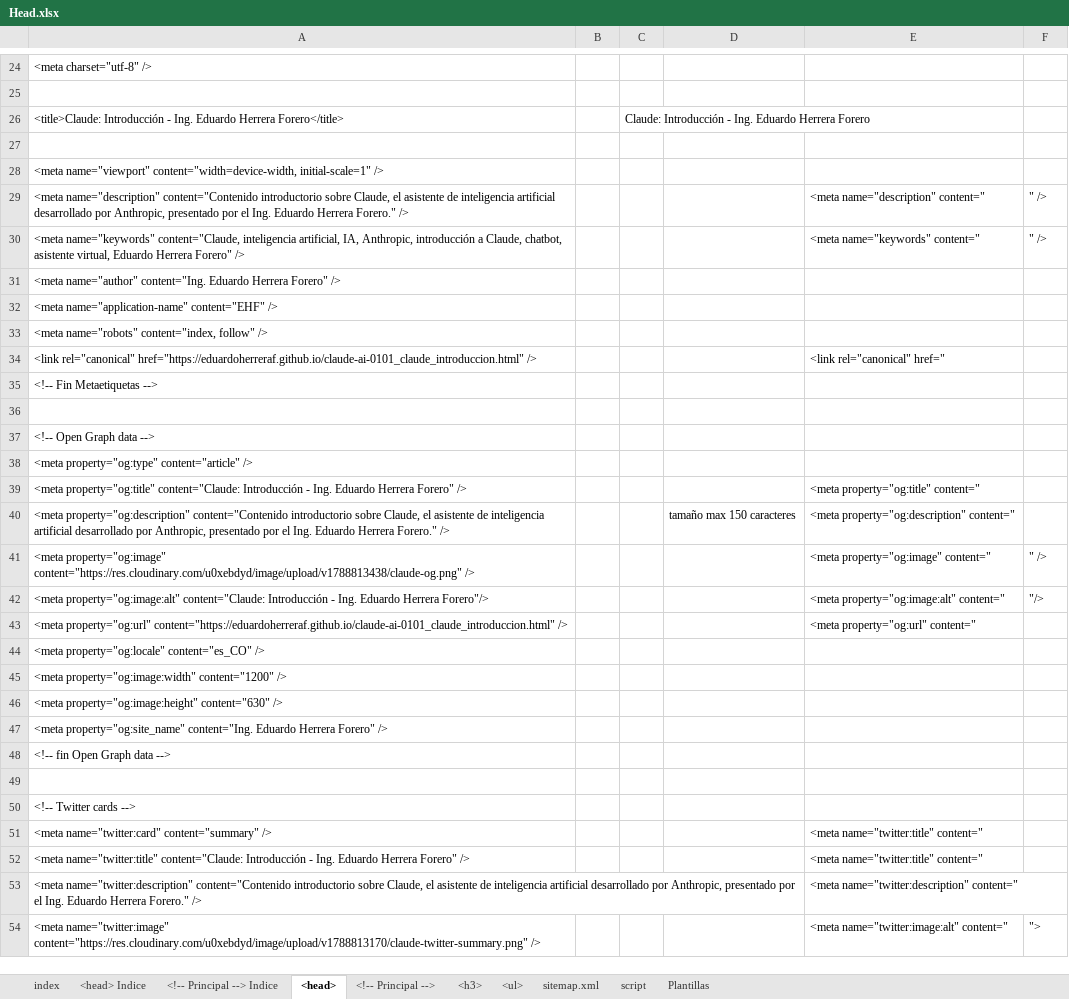
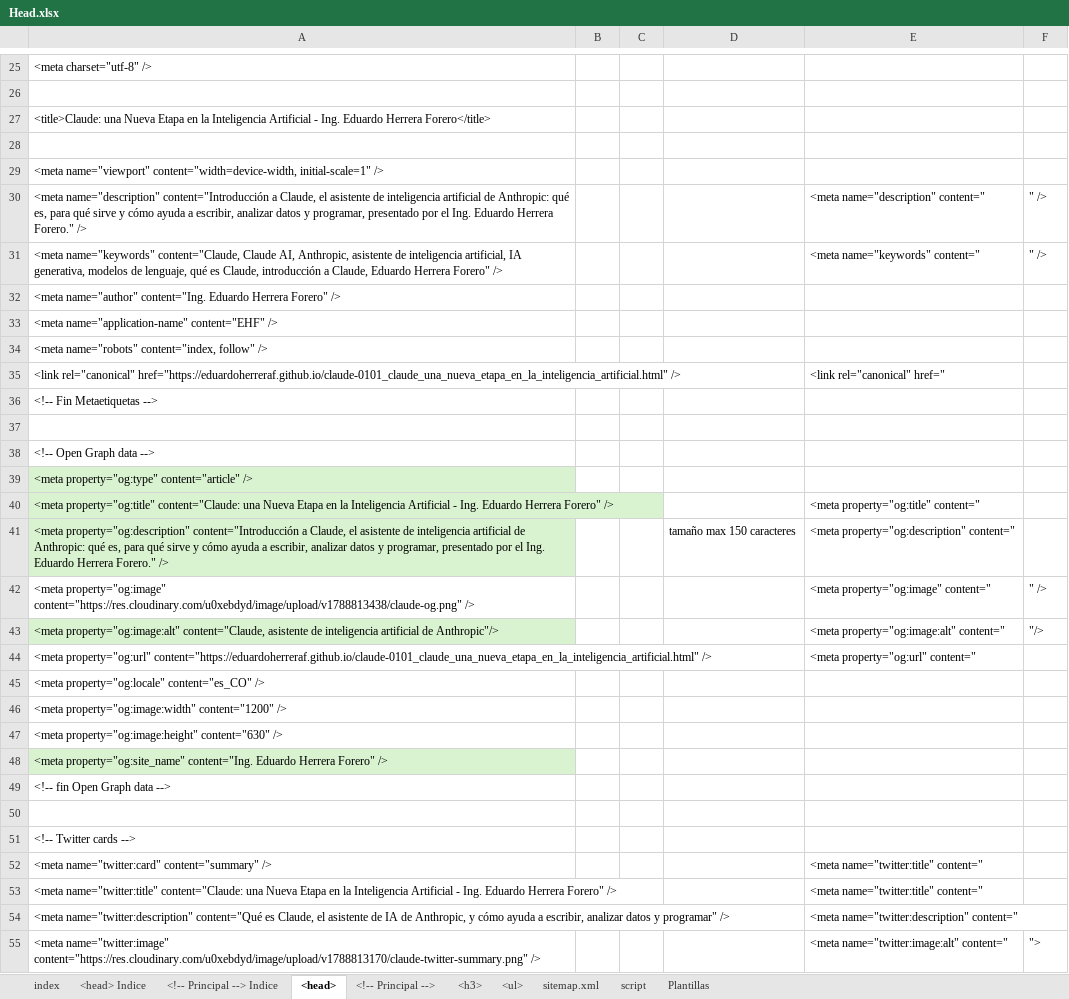
Before and after one commit to eduardoherreraf/EduardoHerreraForeroOld, an Excel workbook: src/Head.xlsx, sheet <head>, drawn as a sheet; only a part is shown, gaps mark what is left out; values as stored, in another font and other column widths than the file's, no borders; conditional formats not drawn; removed rows and columns are numbered as before the commit, all else as after; the diff covers the shown part only; the diff names each change by its address in the sheet, - before the commit and + after, or states it on an @@ line.

Commit message:
Agrega páginas del tema Claude

```diff
--- a/src/Head.xlsx (sheet <head>)
+++ b/src/Head.xlsx (sheet <head>)
-row 26: <title>Claude: Introducción - Ing. Eduardo Herrera Forero</title> |  | Claude: Introducción - Ing. Eduardo Herrera Forero
+row 27: <title>Claude: una Nueva Etapa en la Inteligencia Artificial - Ing. Eduardo Herrera Forero</title>
-A30: <meta name="description" content="Contenido introductorio sobre Claude, el asistente de inteligencia artificial desarrollado por Anthropic, presentado por…
+A30: <meta name="description" content="Introducción a Claude, el asistente de inteligencia artificial de Anthropic: qué es, para qué sirve y cómo ayuda a escribir, analizar datos y programar, presentado por…
-A31: …name="keywords" content="Claude, inteligencia artificial, IA, Anthropic, introducción a Claude, chatbot, asistente virtual, Eduardo Herrera…
+A31: …name="keywords" content="Claude, Claude AI, Anthropic, asistente de inteligencia artificial, IA generativa, modelos de lenguaje, qué es Claude, introducción a Claude, Eduardo Herrera…
-A35: <link rel="canonical" href="https://eduardoherreraf.github.io/claude-ai-0101_claude_introduccion.html" />
+A35: <link rel="canonical" href="https://eduardoherreraf.github.io/claude-0101_claude_una_nueva_etapa_en_la_inteligencia_artificial.html" />
-A39:A41 fill: none
+A39:A41 fill: #D9F2D0
-A40: …property="og:title" content="Claude: Introducción - Ing.…
+A40: …property="og:title" content="Claude: una Nueva Etapa en la Inteligencia Artificial - Ing.…
-A41: <meta property="og:description" content="Contenido introductorio sobre Claude, el asistente de inteligencia artificial desarrollado por Anthropic, presentado por…
+A41: <meta property="og:description" content="Introducción a Claude, el asistente de inteligencia artificial de Anthropic: qué es, para qué sirve y cómo ayuda a escribir, analizar datos y programar, presentado por…
-A43: <meta property="og:image:alt" content="Claude: Introducción - Ing. Eduardo Herrera Forero"/>
+A43: <meta property="og:image:alt" content="Claude, asistente de inteligencia artificial de Anthropic"/>
-A43 fill: none
+A43 fill: #D9F2D0
-A44: <meta property="og:url" content="https://eduardoherreraf.github.io/claude-ai-0101_claude_introduccion.html" />
+A44: <meta property="og:url" content="https://eduardoherreraf.github.io/claude-0101_claude_una_nueva_etapa_en_la_inteligencia_artificial.html" />
-A48 fill: none
+A48 fill: #D9F2D0
-A53: …name="twitter:title" content="Claude: Introducción - Ing.…
+A53: …name="twitter:title" content="Claude: una Nueva Etapa en la Inteligencia Artificial - Ing.…
-A54: <meta name="twitter:description" content="Contenido introductorio sobre Claude, el asistente de inteligencia artificial desarrollado por Anthropic, presentado por el Ing. Eduardo Herrera Forero." />
+A54: <meta name="twitter:description" content="Qué es Claude, el asistente de IA de Anthropic, y cómo ayuda a escribir, analizar datos y programar" />
```
Also changed, not shown: 2 added rows, 1 removed row, 12 edited cells and cell formats elsewhere in this sheet, sheet <!-- Principal -->, sheet <h3>, sheet <ul>, formulas that keep their value, hidden cells, 3 other files.
